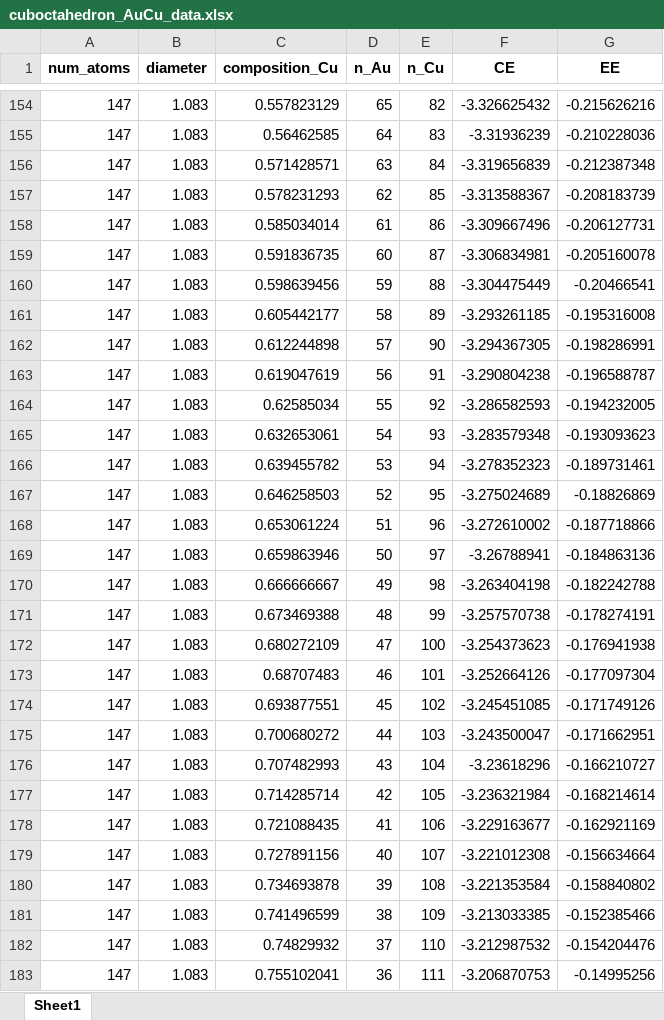
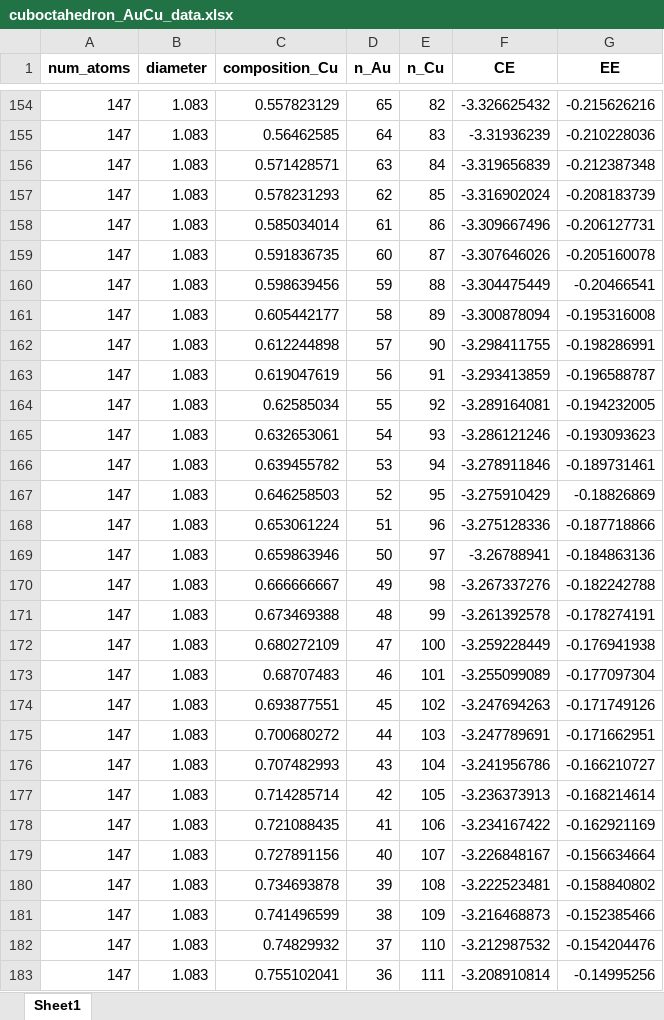
Before and after one commit to mpourmpakis/ce_expansion, an Excel workbook: data/bimetallic_results/cuboctahedron/cuboctahedron_AuCu_data.xlsx, sheet Sheet1, drawn as a sheet; only a part is shown, gaps mark what is left out; values as stored, in another font and other column widths than the file's, no borders; the diff covers the shown part only; the diff names each change by its address in the sheet, - before the commit and + after, or states it on an @@ line.

Commit message:
updated data from v1 of c implementation (NOTE: need to check CE calcs)

```diff
--- a/data/bimetallic_results/cuboctahedron/cuboctahedron_AuCu_data.xlsx (sheet Sheet1)
+++ b/data/bimetallic_results/cuboctahedron/cuboctahedron_AuCu_data.xlsx (sheet Sheet1)
-F157 (CE): -3.313588367
+F157 (CE): -3.316902024
-F159 (CE): -3.306834981
+F159 (CE): -3.307646026
-F161 (CE): -3.293261185
+F161 (CE): -3.300878094
-F162 (CE): -3.294367305
+F162 (CE): -3.298411755
-F163 (CE): -3.290804238
+F163 (CE): -3.293413859
-F164 (CE): -3.286582593
+F164 (CE): -3.289164081
-F165 (CE): -3.283579348
+F165 (CE): -3.286121246
-F166 (CE): -3.278352323
+F166 (CE): -3.278911846
-F167 (CE): -3.275024689
+F167 (CE): -3.275910429
-F168 (CE): -3.272610002
+F168 (CE): -3.275128336
-F170 (CE): -3.263404198
+F170 (CE): -3.267337276
-F171 (CE): -3.257570738
+F171 (CE): -3.261392578
-F172 (CE): -3.254373623
+F172 (CE): -3.259228449
-F173 (CE): -3.252664126
+F173 (CE): -3.255099089
-F174 (CE): -3.245451085
+F174 (CE): -3.247694263
-F175 (CE): -3.243500047
+F175 (CE): -3.247789691
-F176 (CE): -3.23618296
+F176 (CE): -3.241956786
-F177 (CE): -3.236321984
+F177 (CE): -3.236373913
-F178 (CE): -3.229163677
+F178 (CE): -3.234167422
-F179 (CE): -3.221012308
+F179 (CE): -3.226848167
-F180 (CE): -3.221353584
+F180 (CE): -3.222523481
-F181 (CE): -3.213033385
+F181 (CE): -3.216468873
-F183 (CE): -3.206870753
+F183 (CE): -3.208910814
```
Also changed, not shown: 75 edited cells elsewhere in this sheet, data/bimetallic_results/cuboctahedron/cuboctahedron_AgAu_data.xlsx, data/bimetallic_results/elongated-pentagonal-bipyramid/elongated-pentagonal-bipyramid_AgAu_data.xlsx, 10 other files.
